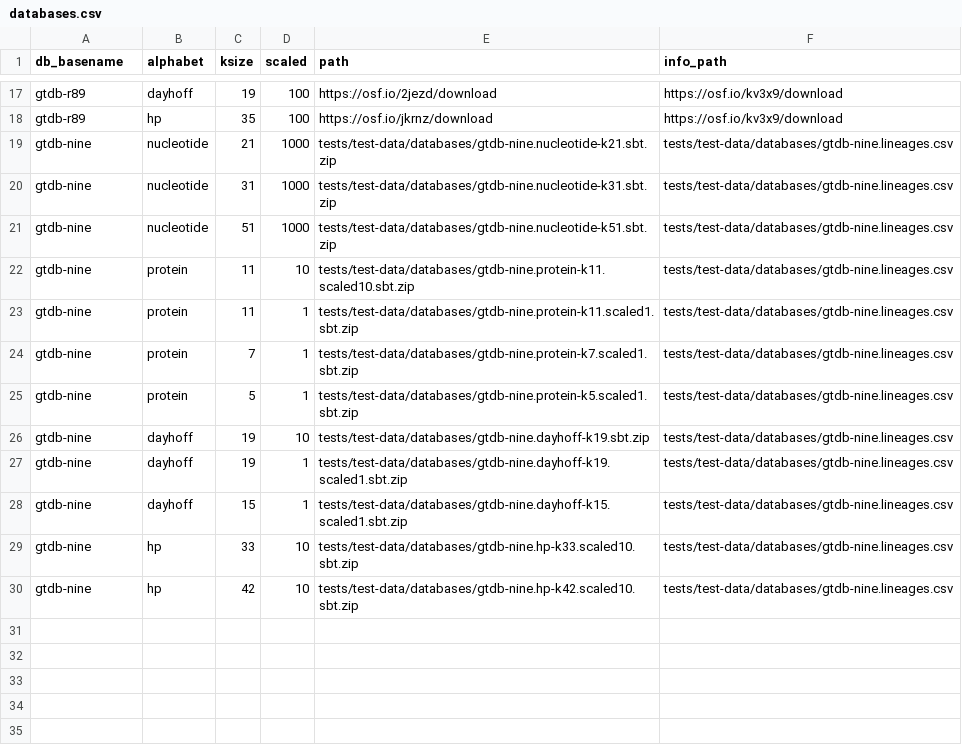
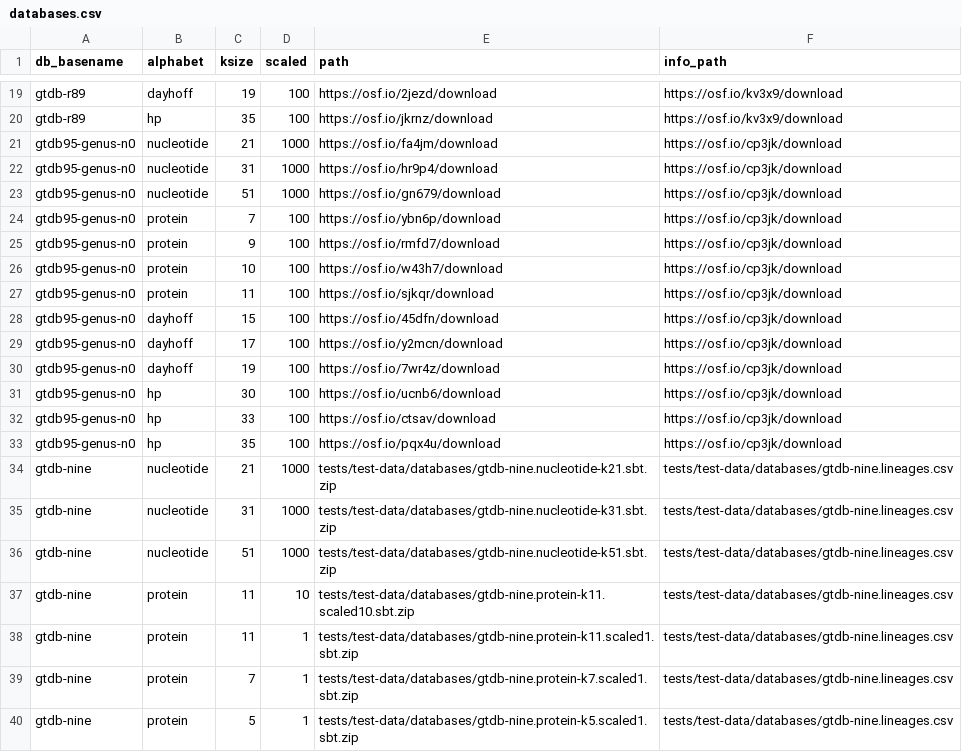
Before and after one commit to bluegenes/thumper, a CSV file: thumper/.config/databases.csv, drawn as a sheet; only a part is shown, gaps mark what is left out; the shorter side is filled out with more unchanged rows; the diff covers the shown part only; the diff names each change by its address in the sheet, - before the commit and + after, or states it on an @@ line.

Commit message:
update with gtdb95 databases

```diff
--- a/thumper/.config/databases.csv
+++ b/thumper/.config/databases.csv
+row 21: gtdb95-genus-n0 | nucleotide | 21 | 1000 | https://osf.io/fa4jm/download | https://osf.io/cp3jk/download
+row 22: gtdb95-genus-n0 | nucleotide | 31 | 1000 | https://osf.io/hr9p4/download | https://osf.io/cp3jk/download
+row 23: gtdb95-genus-n0 | nucleotide | 51 | 1000 | https://osf.io/gn679/download | https://osf.io/cp3jk/download
+row 24: gtdb95-genus-n0 | protein | 7 | 100 | https://osf.io/ybn6p/download | https://osf.io/cp3jk/download
+row 25: gtdb95-genus-n0 | protein | 9 | 100 | https://osf.io/rmfd7/download | https://osf.io/cp3jk/download
+row 26: gtdb95-genus-n0 | protein | 10 | 100 | https://osf.io/w43h7/download | https://osf.io/cp3jk/download
+row 27: gtdb95-genus-n0 | protein | 11 | 100 | https://osf.io/sjkqr/download | https://osf.io/cp3jk/download
+row 28: gtdb95-genus-n0 | dayhoff | 15 | 100 | https://osf.io/45dfn/download | https://osf.io/cp3jk/download
+row 29: gtdb95-genus-n0 | dayhoff | 17 | 100 | https://osf.io/y2mcn/download | https://osf.io/cp3jk/download
+row 30: gtdb95-genus-n0 | dayhoff | 19 | 100 | https://osf.io/7wr4z/download | https://osf.io/cp3jk/download
+row 31: gtdb95-genus-n0 | hp | 30 | 100 | https://osf.io/ucnb6/download | https://osf.io/cp3jk/download
+row 32: gtdb95-genus-n0 | hp | 33 | 100 | https://osf.io/ctsav/download | https://osf.io/cp3jk/download
+row 33: gtdb95-genus-n0 | hp | 35 | 100 | https://osf.io/pqx4u/download | https://osf.io/cp3jk/download
```
Also changed, not shown: 3 added rows, 1 removed row and 31 edited cells elsewhere in this file.
